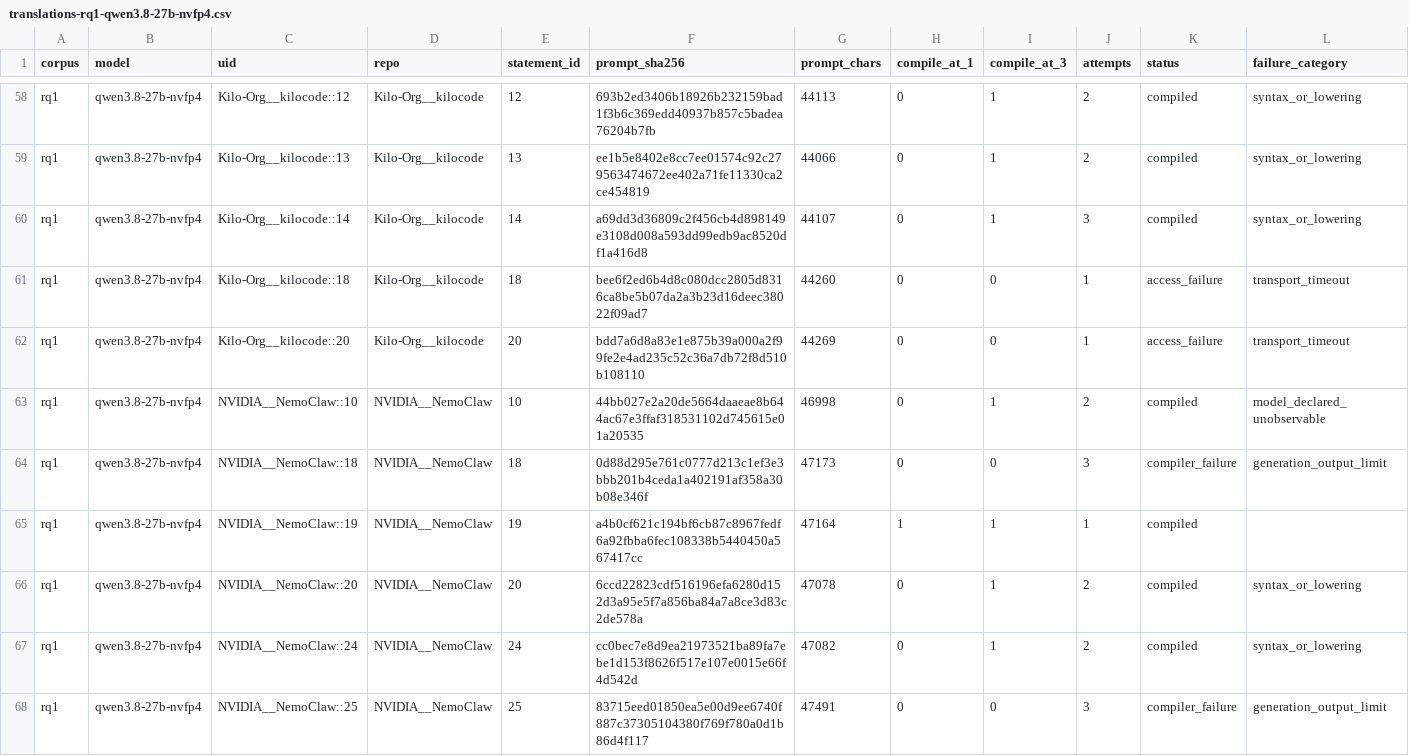
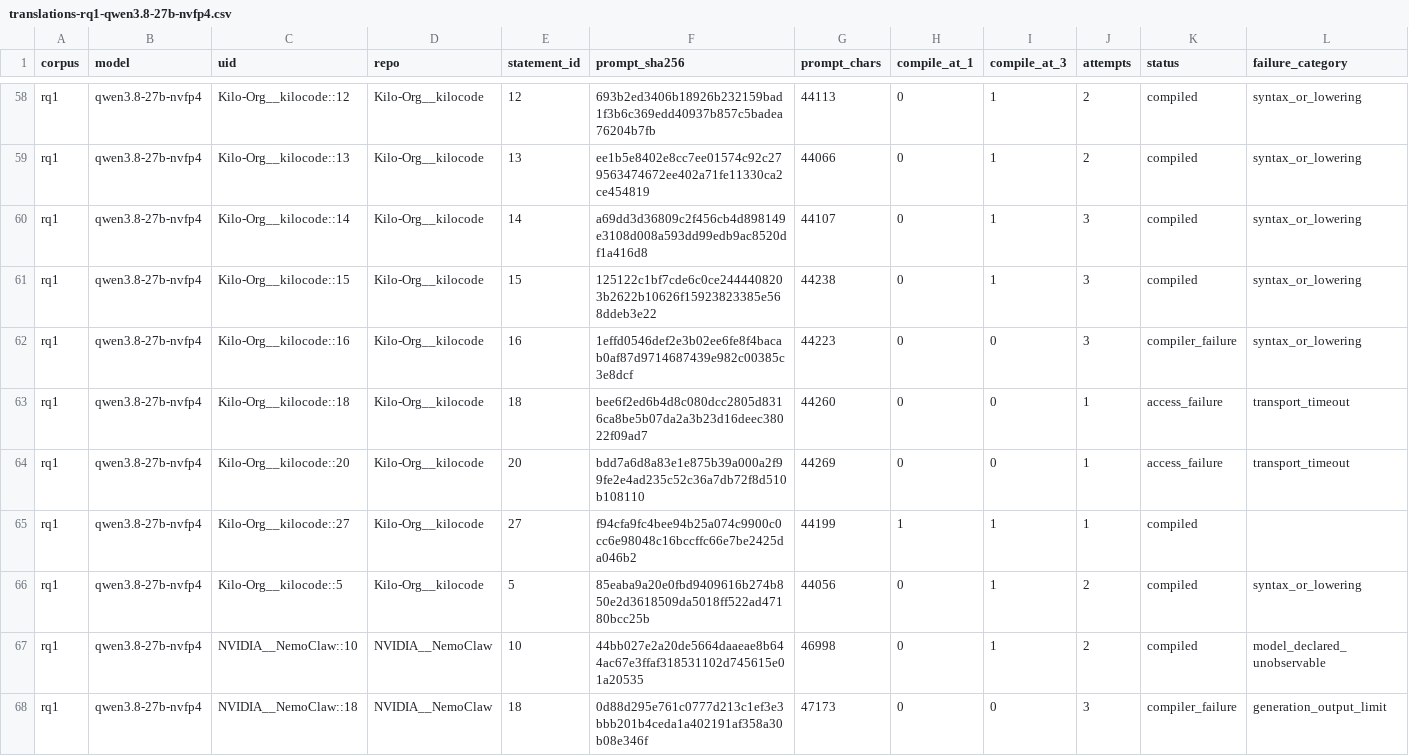
Before and after one commit to eunomia-bpf/ActPlane, a CSV file: docs/empirical-study/translation-models/translations-rq1-qwen3.8-27b-nvfp4.csv, drawn as a sheet; only a part is shown, gaps mark what is left out; the shorter side is filled out with more unchanged rows; rows hold the shown columns only; the diff names each change by its address in the sheet, - before the commit and + after, or states it on an @@ line.

Commit message:
experiments: checkpoint ongoing translation measurements

```diff
--- a/docs/empirical-study/translation-models/translations-rq1-qwen3.8-27b-nvfp4.csv
+++ b/docs/empirical-study/translation-models/translations-rq1-qwen3.8-27b-nvfp4.csv
+row 61: rq1 | qwen3.8-27b-nvfp4 | Kilo-Org__kilocode::15 | Kilo-Org__kilocode | 15 | 125122c1bf7cde6c0ce2444408203b2622b10626f15923823385e568ddeb3e22 | 44238 | 0 | 1 | 3 | compiled | syntax_or_lowering
+row 62: rq1 | qwen3.8-27b-nvfp4 | Kilo-Org__kilocode::16 | Kilo-Org__kilocode | 16 | 1effd0546def2e3b02ee6fe8f4bacab0af87d9714687439e982c00385c3e8dcf | 44223 | 0 | 0 | 3 | compiler_failure | syntax_or_lowering
+row 65: rq1 | qwen3.8-27b-nvfp4 | Kilo-Org__kilocode::27 | Kilo-Org__kilocode | 27 | f94cfa9fc4bee94b25a074c9900c0cc6e98048c16bccffc66e7be2425da046b2 | 44199 | 1 | 1 | 1 | compiled
+row 66: rq1 | qwen3.8-27b-nvfp4 | Kilo-Org__kilocode::5 | Kilo-Org__kilocode | 5 | 85eaba9a20e0fbd9409616b274b850e2d3618509da5018ff522ad47180bcc25b | 44056 | 0 | 1 | 2 | compiled | syntax_or_lowering
```
Also changed, not shown: docs/empirical-study/translation-models/failure-counts.csv, docs/empirical-study/translation-models/failures.csv, 5 other files.
